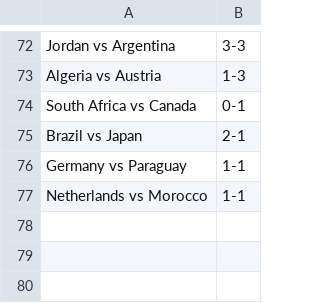
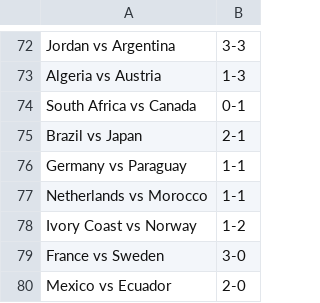
Before and after one commit to turnerville14/TurnerFunProject, a CSV file: Fifa.csv, drawn as a sheet; only a part is shown, gaps mark what is left out.

```diff
--- a/Fifa.csv
+++ b/Fifa.csv
@@ -77 +77,4 @@ Germany vs Paraguay,1-1
 Netherlands vs Morocco,1-1
+Ivory Coast vs Norway,1-2
+France vs Sweden,3-0
+Mexico vs Ecuador,2-0
```
Also changed, not shown: wcfixtures.csv.
